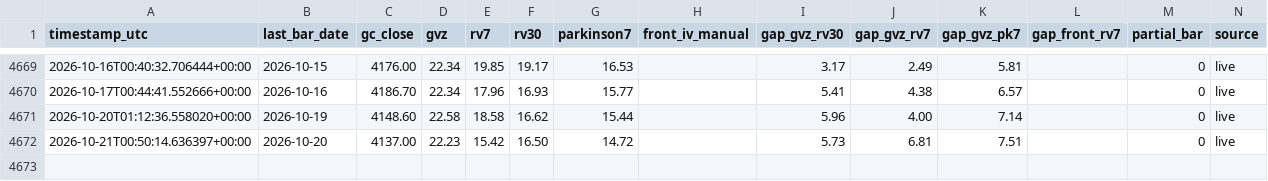
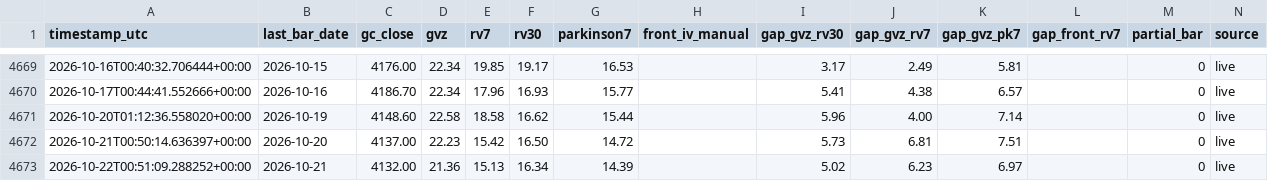
Before and after one commit to wayurin88/gold-vrp-monitor-, a CSV file: gold_vrp_log.csv, drawn as a sheet; only a part is shown, gaps mark what is left out; the diff names each change by its address in the sheet, - before the commit and + after, or states it on an @@ line.

```diff
--- a/gold_vrp_log.csv
+++ b/gold_vrp_log.csv
+row 4673: 2026-10-22T00:51:09.288252+00:00 | 2026-10-21 | 4132.00 | 21.36 | 15.13 | 16.34 | 14.39 |  | 5.02 | 6.23 | 6.97 |  | 0 | live
```
